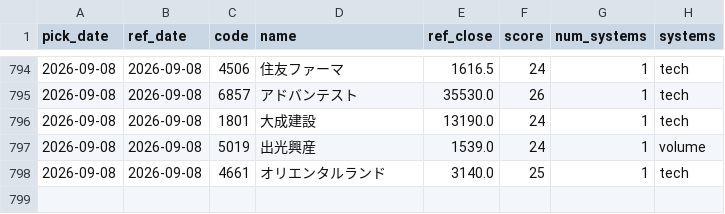
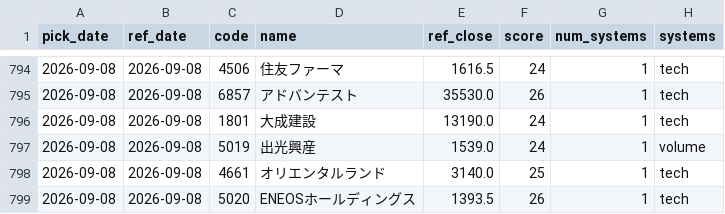
Before and after one commit to Resapan159/Kabu-app, a CSV file: history/picks.csv, drawn as a sheet; only a part is shown, gaps mark what is left out.

```diff
--- a/history/picks.csv
+++ b/history/picks.csv
@@ -798 +798,2 @@ pick_date,ref_date,code,name,ref_close,score,num_systems,systems
 2026-09-08,2026-09-08,4661,オリエンタルランド,3140.0,25,1,tech
+2026-09-08,2026-09-08,5020,ENEOSホールディングス,1393.5,26,1,tech
```
Also changed, not shown: history/results.csv, 3 other files.
